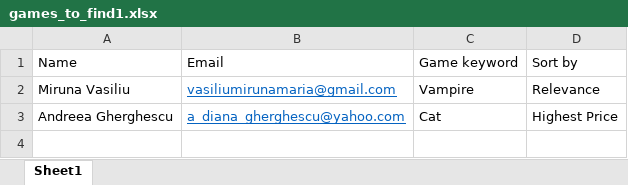
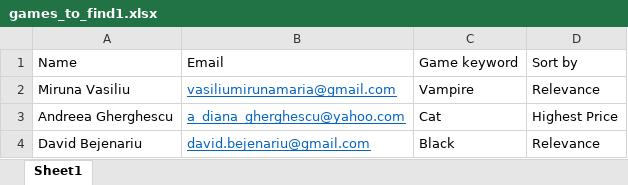
Before and after one commit to pizzandreea/Steam-game-finder, an Excel workbook: SteamGameFinder/games_to_find1.xlsx, sheet Sheet1, drawn as a sheet; values as stored, in another font and other column widths than the file's, no borders; the diff names each change by its address in the sheet, - before the commit and + after, or states it on an @@ line.

Commit message:
data scraping, write to excel, upload to Google Drive, nu merge Gmail

```diff
--- a/SteamGameFinder/games_to_find1.xlsx (sheet Sheet1)
+++ b/SteamGameFinder/games_to_find1.xlsx (sheet Sheet1)
+row 4: David Bejenariu | david.bejenariu@gmail.com | Black | Relevance
```
Also changed, not shown: 18 other files.
